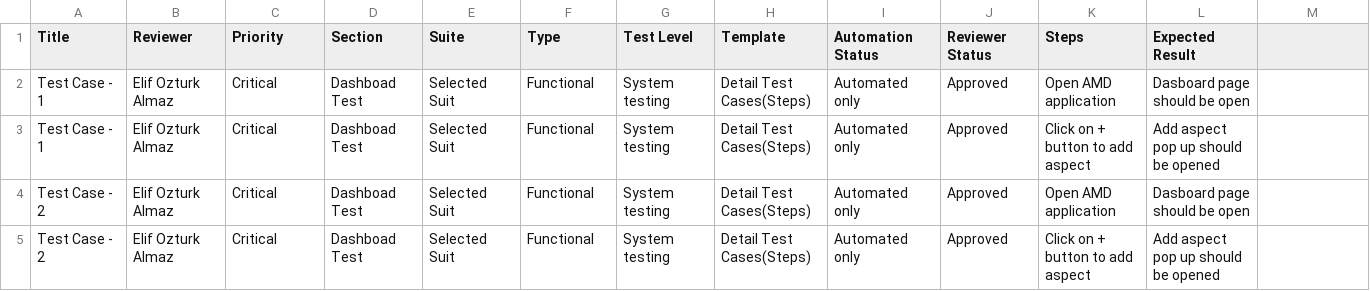
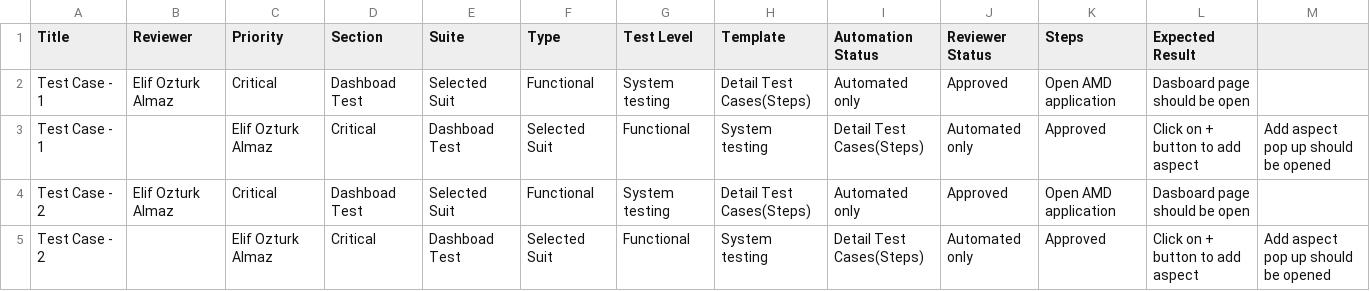
Before and after one commit to emresencan/TestRailUploadCSV, a CSV file: documents/SampleCSVFile.csv, drawn as a sheet; removed rows and columns are numbered as before the commit, all else as after; the diff names each change by its address in the sheet, - before the commit and + after, or states it on an @@ line.

Commit message:
Update SampleCSVFile.csv

```diff
--- a/documents/SampleCSVFile.csv
+++ b/documents/SampleCSVFile.csv
-row 3: Test Case - 1 | Elif Ozturk Almaz | Critical | Dashboad Test | Selected Suit | Functional | System testing | Detail Test Cases(Steps) | Automated only | Approved | Click on + button to add aspect | Add aspect pop up should be opened
+row 3: Test Case - 1 |  | Elif Ozturk Almaz | Critical | Dashboad Test | Selected Suit | Functional | System testing | Detail Test Cases(Steps) | Automated only | Approved | Click on + button to add aspect | Add aspect pop up should be opened
-row 5: Test Case - 2 | Elif Ozturk Almaz | Critical | Dashboad Test | Selected Suit | Functional | System testing | Detail Test Cases(Steps) | Automated only | Approved | Click on + button to add aspect | Add aspect pop up should be opened
+row 5: Test Case - 2 |  | Elif Ozturk Almaz | Critical | Dashboad Test | Selected Suit | Functional | System testing | Detail Test Cases(Steps) | Automated only | Approved | Click on + button to add aspect | Add aspect pop up should be opened
```
